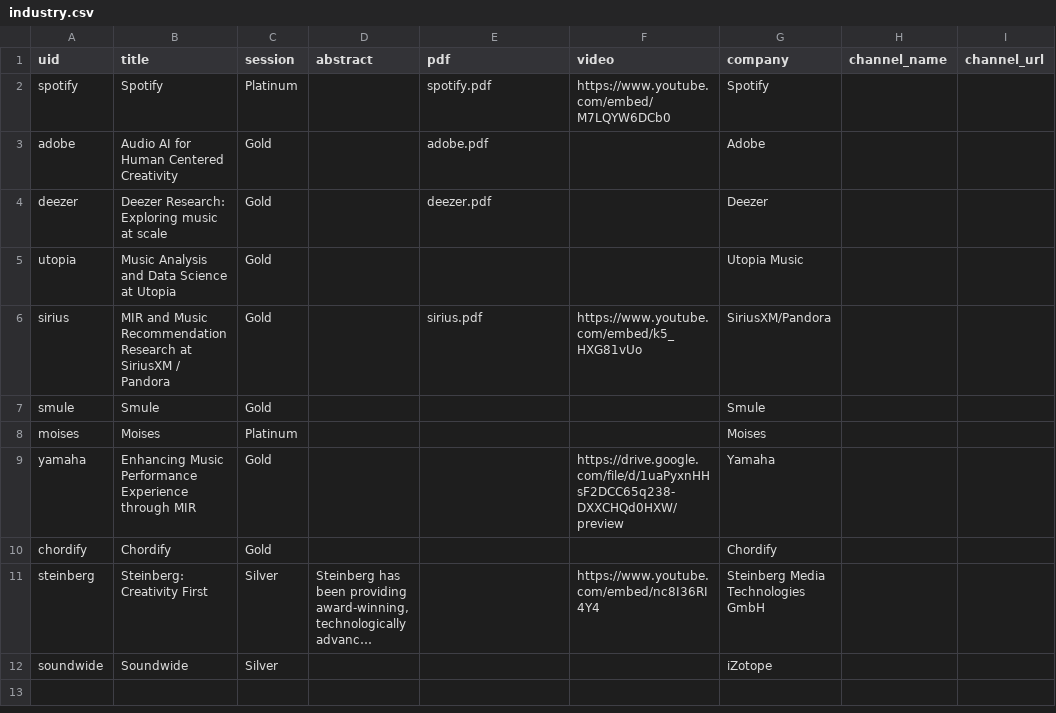
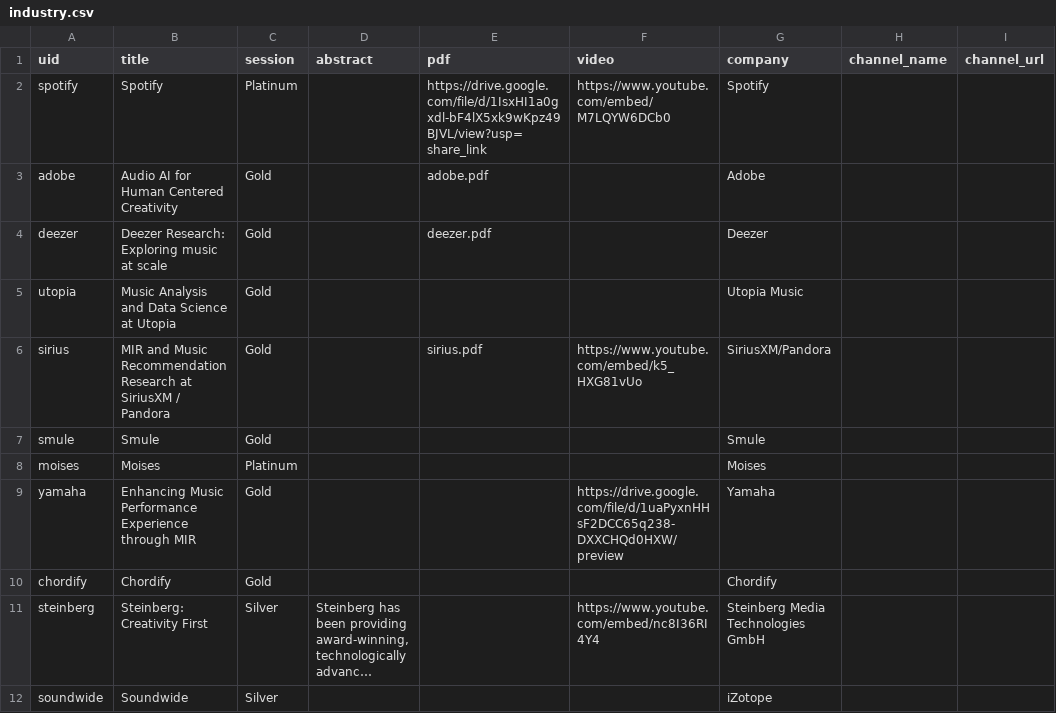
Before and after one commit to ismir2022program/ismir2022program.github.io, a CSV file: sitedata/industry.csv, drawn as a sheet; only a part is shown; long unchanged cells end in …; the diff names each change by its address in the sheet, - before the commit and + after, or states it on an @@ line.

```diff
--- a/sitedata/industry.csv
+++ b/sitedata/industry.csv
-E2 (pdf): spotify.pdf
+E2 (pdf): https://drive.google.com/file/d/1IsxHI1a0gxdl-bF4lX5xk9wKpz49BJVL/view?usp=share_link
```
Also changed, not shown: sitedata/events.csv, 16 other files.
